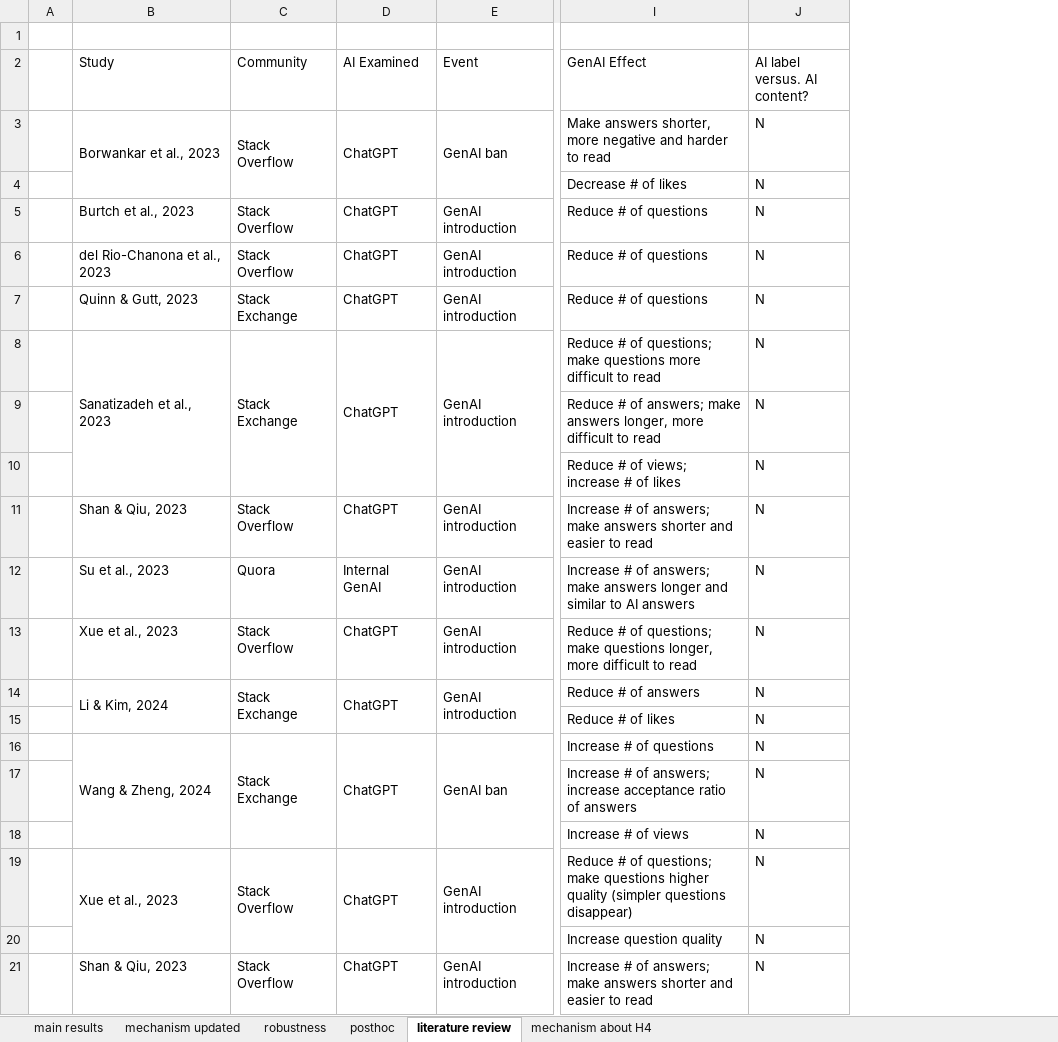
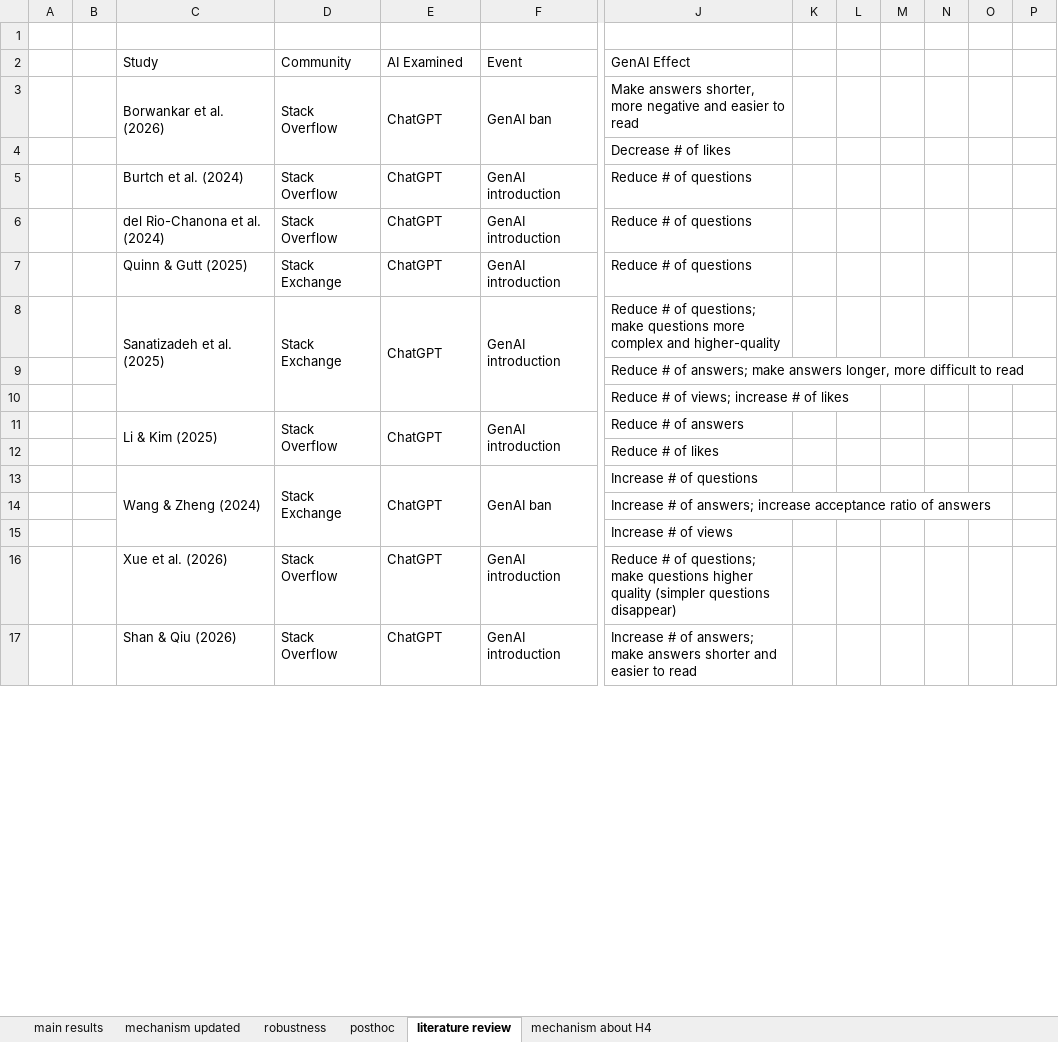
Before and after one commit to chen-junluo/geek-community, an Excel workbook: Projects/MISQ/MISQ round 2/afterSEmeeting260719.xlsx, sheet literature review, drawn as a sheet; only a part is shown, gaps mark what is left out; values as stored, in another font and other column widths than the file's, no cell formats; removed rows and columns are numbered as before the commit, all else as after; rows hold the shown columns only; the diff covers the shown part only; the diff names each change by its address in the sheet, - before the commit and + after, or states it on an @@ line.

```diff
--- a/Projects/MISQ/MISQ round 2/afterSEmeeting260719.xlsx (sheet literature review)
+++ b/Projects/MISQ/MISQ round 2/afterSEmeeting260719.xlsx (sheet literature review)
+column B, empty
-column J (AI label versus. AI content?), rows 3-10: all N; rows 14-19: all N; row 21: N
+column K, empty
+column L, empty
+column M, empty
+column N, empty
+column O, empty
+column P, empty
-C3 (Study): Borwankar et al., 2023
+C3 (Study): Borwankar et al. (2026)
-J3 (GenAI Effect): …negative and harder to read
+J3 (GenAI Effect): …negative and easier to read
-C5 (Study): Burtch et al., 2023
+C5 (Study): Burtch et al. (2024)
-C6 (Study): del Rio-Chanona et al., 2023
+C6 (Study): del Rio-Chanona et al. (2024)
-C7 (Study): Quinn & Gutt, 2023
+C7 (Study): Quinn & Gutt (2025)
-C8 (Study): Sanatizadeh et al., 2023
+C8 (Study): Sanatizadeh et al. (2025)
-J8 (GenAI Effect): …questions more difficult to read
+J8 (GenAI Effect): …questions more complex and higher-quality
-row 11:  | Shan & Qiu, 2023 | Stack Overflow | ChatGPT | GenAI introduction | Increase # of answers; make answers shorter and easier to read | N
-row 12:  | Su et al., 2023 | Quora | Internal GenAI | GenAI introduction | Increase # of answers; make answers longer and similar to AI answers | N
-row 13:  | Xue et al., 2023 | Stack Overflow | ChatGPT | GenAI introduction | Reduce # of questions; make questions longer, more difficult to read | N
-C11 (Study): Li & Kim, 2024
+C11 (Study): Li & Kim (2025)
-D11 (Community): Stack Exchange
+D11 (Community): Stack Overflow
-C13 (Study): Wang & Zheng, 2024
+C13 (Study): Wang & Zheng (2024)
-C16 (Study): Xue et al., 2023
+C16 (Study): Xue et al. (2026)
-B19:B20 merged
-C19:C20 merged
-D19:D20 merged
-E19:E20 merged
-row 20:  |  |  |  |  | Increase question quality | N
-C17 (Study): Shan & Qiu, 2023
+C17 (Study): Shan & Qiu (2026)
```
Also changed, not shown: 54 added rows, 5 removed rows, 25 edited cells and merged cells elsewhere in this sheet, cell formats, 1 other file.
